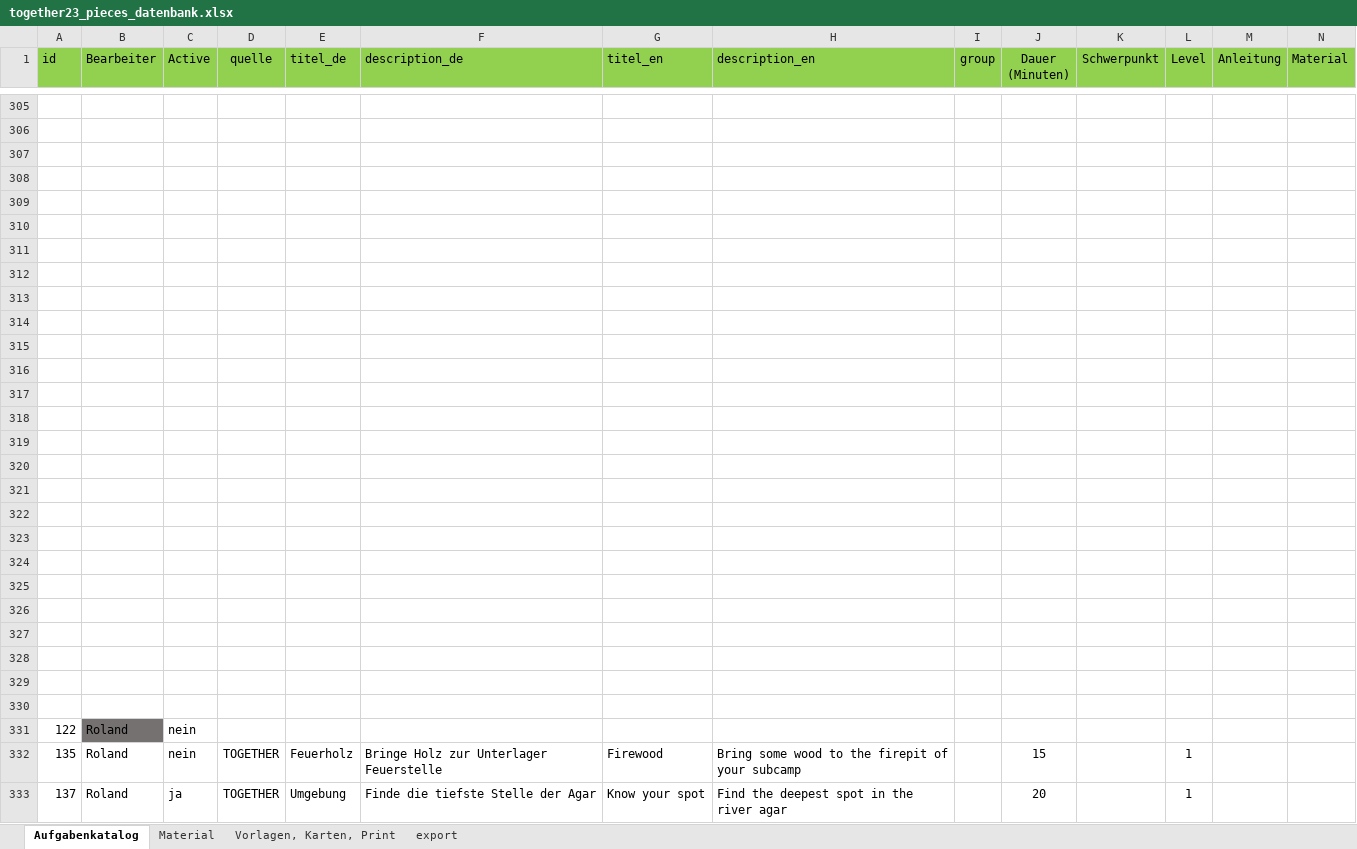
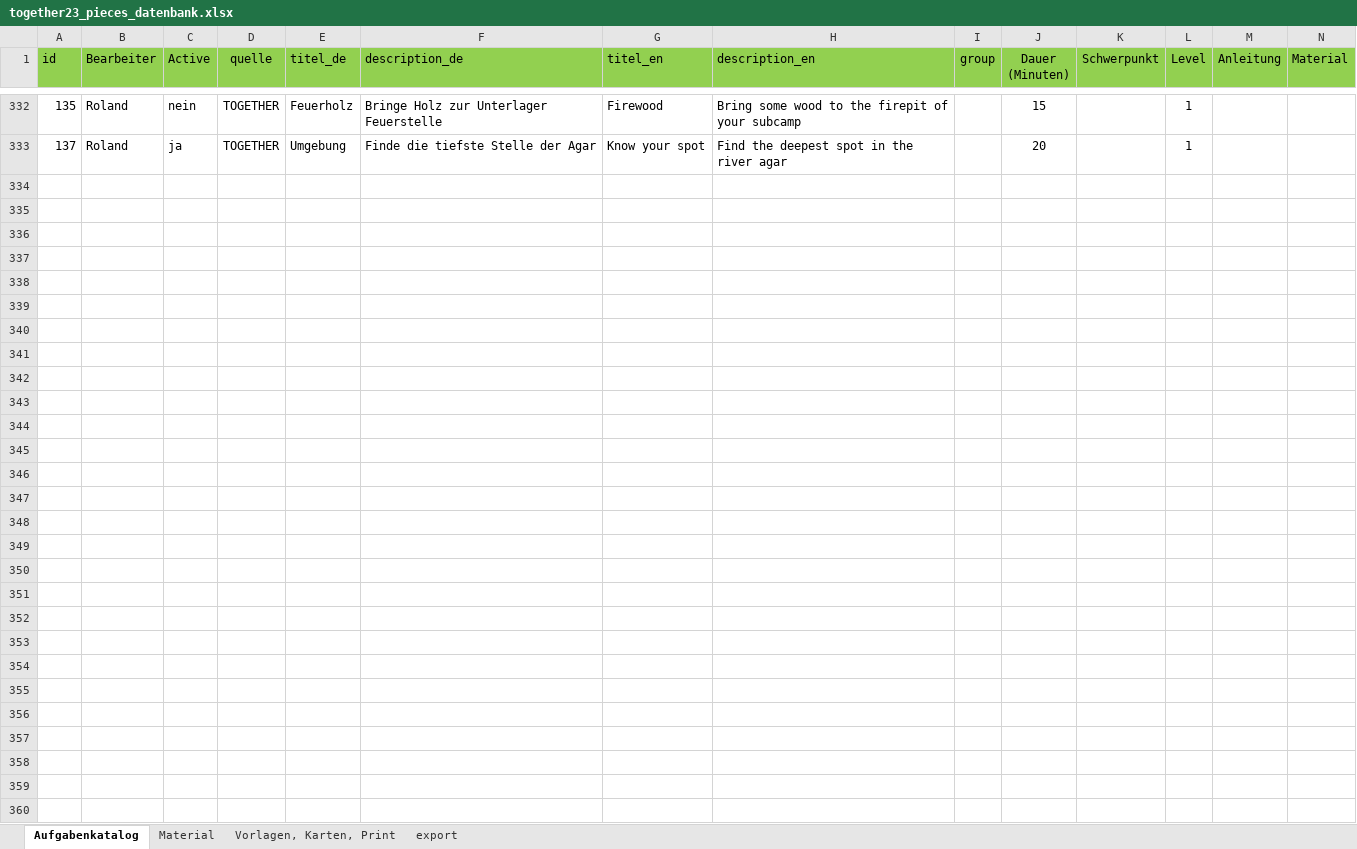
Before and after one commit to rstumpner/pieces, an Excel workbook: convert/together23_pieces_datenbank.xlsx, sheet Aufgabenkatalog, drawn as a sheet; only a part is shown, gaps mark what is left out; values as stored, in another font and other column widths than the file's, no borders; rows hold the shown columns only; the diff covers the shown part only; the diff names each change by its address in the sheet, - before the commit and + after, or states it on an @@ line.

Commit message:
changed chellanges db version day 1 fix

```diff
--- a/convert/together23_pieces_datenbank.xlsx (sheet Aufgabenkatalog)
+++ b/convert/together23_pieces_datenbank.xlsx (sheet Aufgabenkatalog)
-row 305: (empty)
-row 306: (empty)
-row 307: (empty)
-row 308: (empty)
-row 309: (empty)
-row 310: (empty)
-row 311: (empty)
-row 312: (empty)
-row 313: (empty)
-row 314: (empty)
-row 315: (empty)
-row 316: (empty)
-row 317: (empty)
-row 318: (empty)
-row 319: (empty)
-row 320: (empty)
-row 321: (empty)
-row 322: (empty)
-row 323: (empty)
-row 324: (empty)
-row 325: (empty)
-row 326: (empty)
-row 327: (empty)
-row 328: (empty)
-row 329: (empty)
-row 330: (empty)
@@ row 331 hidden: 122 | Roland | nein @@
```
Also changed, not shown: 165 removed rows, 79 hidden or unhidden rows and 29 edited cells elsewhere in this sheet, hidden cells.
